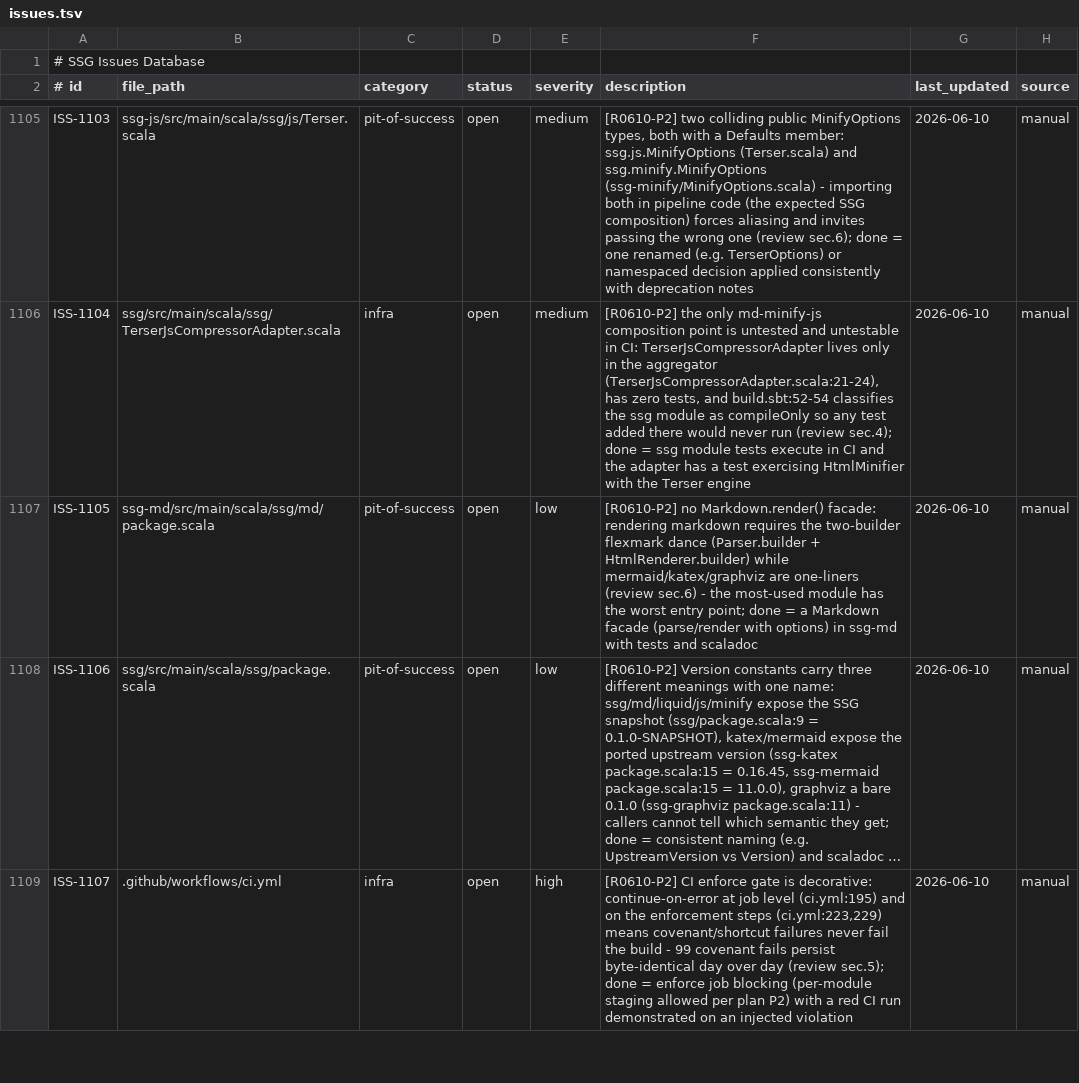
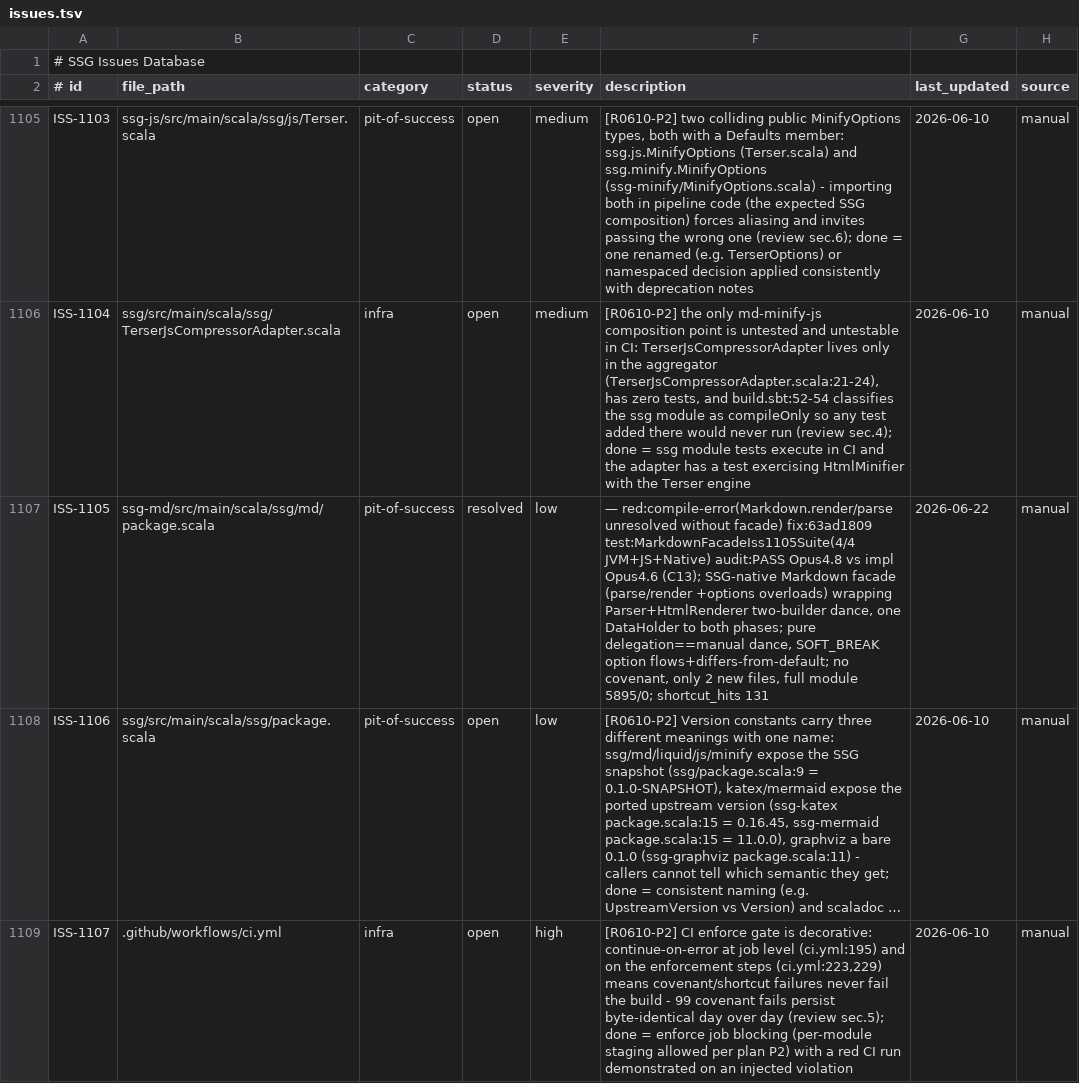
Before and after one commit to scala-steward/ssg, a TSV file: .rescale/data/issues.tsv, drawn as a sheet; only a part is shown, gaps mark what is left out; long unchanged cells end in …; the diff names each change by its address in the sheet, - before the commit and + after, or states it on an @@ line.

Commit message:
campaign: ISS-1105 resolved (ssg-md Markdown facade)

```diff
--- a/.rescale/data/issues.tsv
+++ b/.rescale/data/issues.tsv
-D1107 (status): open
+D1107 (status): resolved
-F1107 (description): [R0610-P2] no Markdown.render() facade: rendering markdown requires the two-builder flexmark dance (Parser.builder + HtmlRenderer.builder) while mermaid/katex/graphviz are one-liners (review sec.6) - the most-used module has the worst entry point; done = a Markdown facade (parse/render with options) in ssg-md with tests and scaladoc
+F1107 (description): — red:compile-error(Markdown.render/parse unresolved without facade) fix:63ad1809 test:MarkdownFacadeIss1105Suite(4/4 JVM+JS+Native) audit:PASS Opus4.8 vs impl Opus4.6 (C13); SSG-native Markdown facade (parse/render +options overloads) wrapping Parser+HtmlRenderer two-builder dance, one DataHolder to both phases; pure delegation==manual dance, SOFT_BREAK option flows+differs-from-default; no covenant, only 2 new files, full module 5895/0; shortcut_hits 131
-G1107 (last_updated): 2026-06-10
+G1107 (last_updated): 2026-06-22
```
Also changed, not shown: 1 other file.
